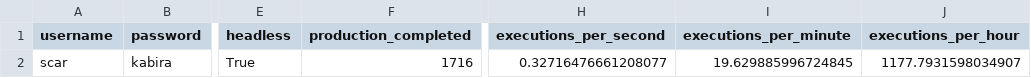
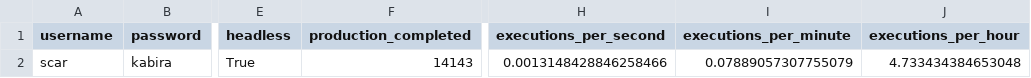
Before and after one commit to sagarsiwach/pyCLI, a CSV file: v2/config.csv, drawn as a sheet; only a part is shown, gaps mark what is left out; the diff names each change by its address in the sheet, - before the commit and + after, or states it on an @@ line.

```diff
--- a/v2/config.csv
+++ b/v2/config.csv
-F2 (production_completed): 1716
+F2 (production_completed): 14143
-H2 (executions_per_second): 0.32716476661208077
+H2 (executions_per_second): 0.0013148428846258466
-I2 (executions_per_minute): 19.629885996724845
+I2 (executions_per_minute): 0.07889057307755079
-J2 (executions_per_hour): 1177.7931598034907
+J2 (executions_per_hour): 4.733434384653048
```
Also changed, not shown: 1 other file.
